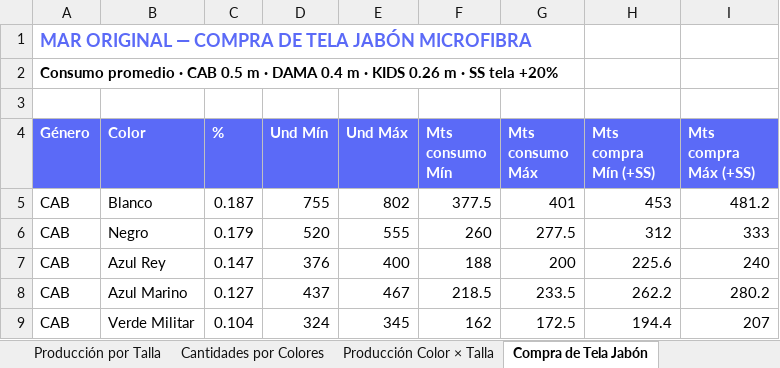
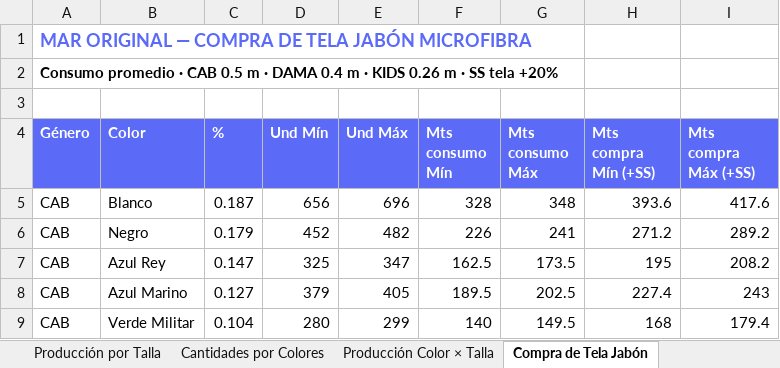
Before and after one commit to scm-svg/Data-Analyst, an Excel workbook: MAR_ORIGINAL_RANGO_PRODUCCION.xlsx, sheet Compra de Tela Jabón, drawn as a sheet; only a part is shown; values as stored, in another font and other column widths than the file's, no borders; the diff covers the shown part only; the diff names each change by its address in the sheet, - before the commit and + after, or states it on an @@ line.

```diff
--- a/MAR_ORIGINAL_RANGO_PRODUCCION.xlsx (sheet Compra de Tela Jabón)
+++ b/MAR_ORIGINAL_RANGO_PRODUCCION.xlsx (sheet Compra de Tela Jabón)
-D5 (Und Mín): 755
+D5 (Und Mín): 656
-E5 (Und Máx): 802
+E5 (Und Máx): 696
-F5 (Mts consumo Mín): 377.5
+F5 (Mts consumo Mín): 328
-G5 (Mts consumo Máx): 401
+G5 (Mts consumo Máx): 348
-H5 (Mts compra Mín (+SS)): 453
+H5 (Mts compra Mín (+SS)): 393.6
-I5 (Mts compra Máx (+SS)): 481.2
+I5 (Mts compra Máx (+SS)): 417.6
-D6 (Und Mín): 520
+D6 (Und Mín): 452
-E6 (Und Máx): 555
+E6 (Und Máx): 482
-F6 (Mts consumo Mín): 260
+F6 (Mts consumo Mín): 226
-G6 (Mts consumo Máx): 277.5
+G6 (Mts consumo Máx): 241
-H6 (Mts compra Mín (+SS)): 312
+H6 (Mts compra Mín (+SS)): 271.2
-I6 (Mts compra Máx (+SS)): 333
+I6 (Mts compra Máx (+SS)): 289.2
-D7 (Und Mín): 376
+D7 (Und Mín): 325
-E7 (Und Máx): 400
+E7 (Und Máx): 347
-F7 (Mts consumo Mín): 188
+F7 (Mts consumo Mín): 162.5
-G7 (Mts consumo Máx): 200
+G7 (Mts consumo Máx): 173.5
-H7 (Mts compra Mín (+SS)): 225.6
+H7 (Mts compra Mín (+SS)): 195
-I7 (Mts compra Máx (+SS)): 240
+I7 (Mts compra Máx (+SS)): 208.2
-D8 (Und Mín): 437
+D8 (Und Mín): 379
-E8 (Und Máx): 467
+E8 (Und Máx): 405
-F8 (Mts consumo Mín): 218.5
+F8 (Mts consumo Mín): 189.5
-G8 (Mts consumo Máx): 233.5
+G8 (Mts consumo Máx): 202.5
-H8 (Mts compra Mín (+SS)): 262.2
+H8 (Mts compra Mín (+SS)): 227.4
-I8 (Mts compra Máx (+SS)): 280.2
+I8 (Mts compra Máx (+SS)): 243
-D9 (Und Mín): 324
+D9 (Und Mín): 280
-E9 (Und Máx): 345
+E9 (Und Máx): 299
-F9 (Mts consumo Mín): 162
+F9 (Mts consumo Mín): 140
-G9 (Mts consumo Máx): 172.5
+G9 (Mts consumo Máx): 149.5
-H9 (Mts compra Mín (+SS)): 194.4
+H9 (Mts compra Mín (+SS)): 168
-I9 (Mts compra Máx (+SS)): 207
+I9 (Mts compra Máx (+SS)): 179.4
```
Also changed, not shown: 1 added row, 1 removed row and 192 edited cells elsewhere in this sheet, sheet Producción Color × Talla, sheet Distribución por Tienda, sheet Cantidades por Colores, sheet Producción por Talla, 2 other files.
